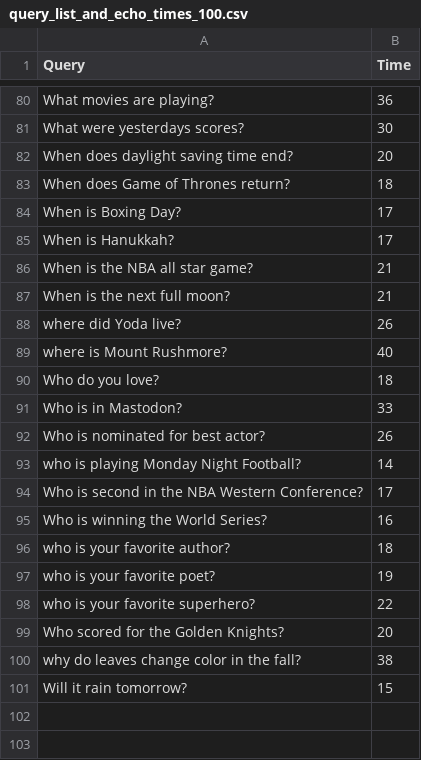
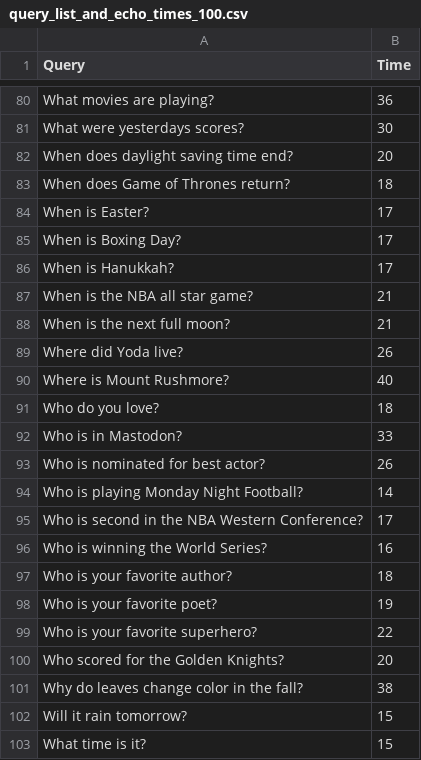
Before and after one commit to SmartHomePrivacyProject/DeepVCFingerprinting, a CSV file: collection_tool/data/echo_complete/query_list_and_echo_times_100.csv, drawn as a sheet; only a part is shown, gaps mark what is left out; the diff covers the shown part only.

```diff
--- a/collection_tool/data/echo_complete/query_list_and_echo_times_100.csv
+++ b/collection_tool/data/echo_complete/query_list_and_echo_times_100.csv
@@ -83,2 +83,3 @@ When does daylight saving time end?,20
 When does Game of Thrones return?,18
+When is Easter?,17
 When is Boxing Day?,17
@@ -87,4 +88,4 @@ When is the NBA all star game?,21
 When is the next full moon?,21
-where did Yoda live?,26
-where is Mount Rushmore?,40
+Where did Yoda live?,26
+Where is Mount Rushmore?,40
 Who do you love?,18
@@ -92,10 +93,11 @@ Who is in Mastodon?,33
 Who is nominated for best actor?,26
-who is playing Monday Night Football?,14
+Who is playing Monday Night Football?,14
 Who is second in the NBA Western Conference?,17
 Who is winning the World Series?,16
-who is your favorite author?,18
-who is your favorite poet?,19
-who is your favorite superhero?,22
+Who is your favorite author?,18
+Who is your favorite poet?,19
+Who is your favorite superhero?,22
 Who scored for the Golden Knights?,20
-why do leaves change color in the fall?,38
+Why do leaves change color in the fall?,38
 Will it rain tomorrow?,15
+What time is it?, 15
```
Also changed, not shown: 1 added row, 1 removed row and 25 edited cells elsewhere in this file, collection_tool/data/echo_complete/echo_batch_1.csv, 3 other files.
